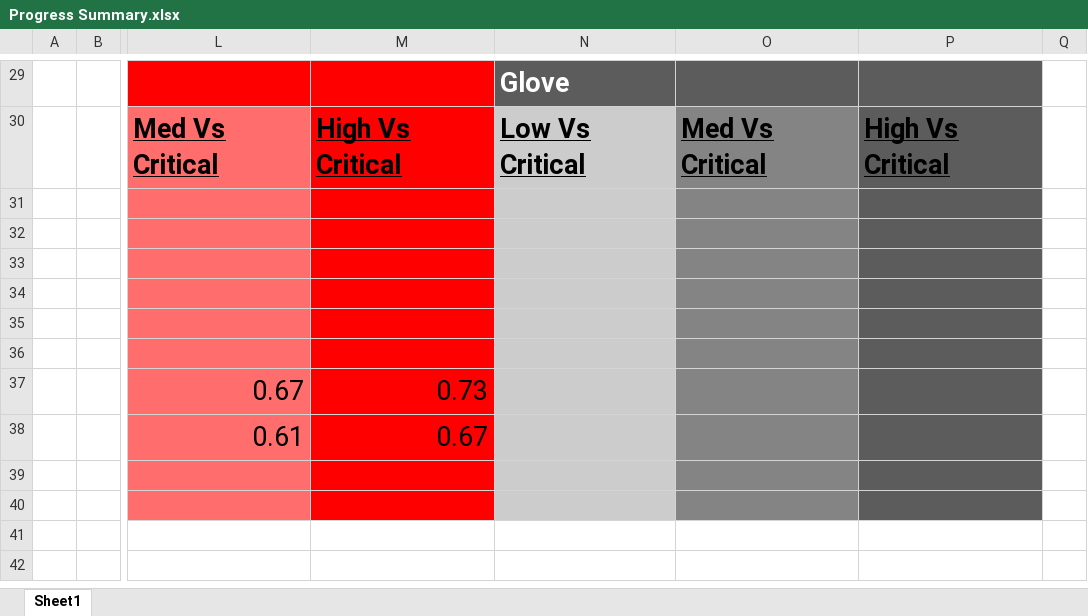
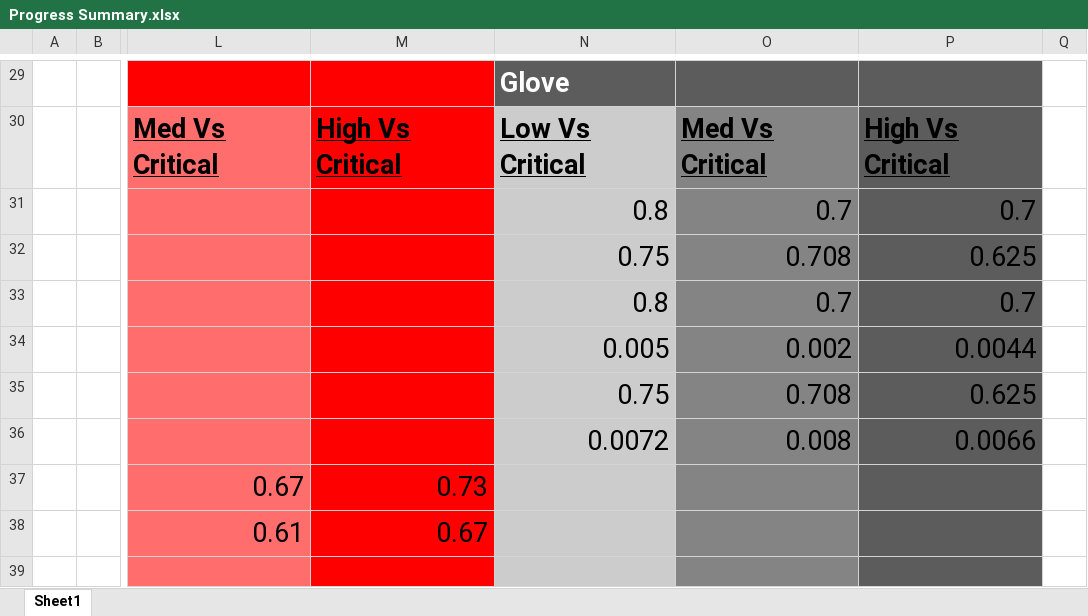
Before and after one commit to VishaalVenkatesh/TREC_Distributed_Machine_Learning, an Excel workbook: TREC/50_Results/Progress Summary.xlsx, sheet Sheet1, drawn as a sheet; only a part is shown, gaps mark what is left out; the shorter side is filled out with more unchanged rows; values as stored, in another font and other column widths than the file's, no borders; the diff names each change by its address in the sheet, - before the commit and + after, or states it on an @@ line.

Commit message:
Updated tfidf csvs and Glove SVM results

```diff
--- a/TREC/50_Results/Progress Summary.xlsx (sheet Sheet1)
+++ b/TREC/50_Results/Progress Summary.xlsx (sheet Sheet1)
-N31: (empty)
+N31: 0.8
-O31: (empty)
+O31: 0.7
-P31: (empty)
+P31: 0.7
-N32: (empty)
+N32: 0.75
-O32: (empty)
+O32: 0.708
-P32: (empty)
+P32: 0.625
-N33: (empty)
+N33: 0.8
-O33: (empty)
+O33: 0.7
-P33: (empty)
+P33: 0.7
-N34: (empty)
+N34: 0.005
-O34: (empty)
+O34: 0.002
-P34: (empty)
+P34: 0.0044
-N35: (empty)
+N35: 0.75
-O35: (empty)
+O35: 0.708
-P35: (empty)
+P35: 0.625
-N36: (empty)
+N36: 0.0072
-O36: (empty)
+O36: 0.008
-P36: (empty)
+P36: 0.0066
```
Also changed, not shown: 8 other files.
